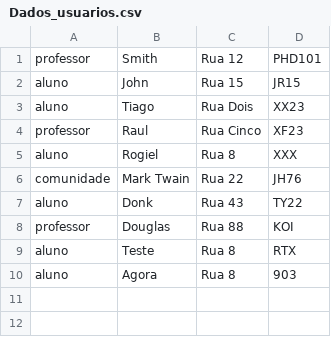
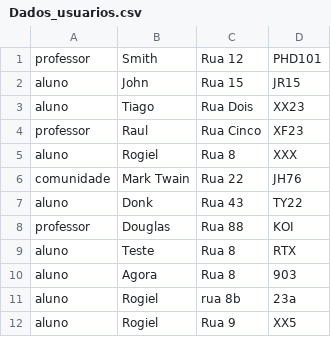
Before and after one commit to aule-mahal/atr-poo-trab3, a CSV file: Arquivos/Dados_usuarios.csv, drawn as a sheet.

```diff
--- a/Arquivos/Dados_usuarios.csv
+++ b/Arquivos/Dados_usuarios.csv
@@ -10 +10,3 @@ aluno,Teste ,Rua 8,RTX
 aluno,Agora,Rua 8,903
+aluno,Rogiel ,rua 8b,23a
+aluno,Rogiel,Rua 9,XX5
```
Also changed, not shown: 2 other files.
